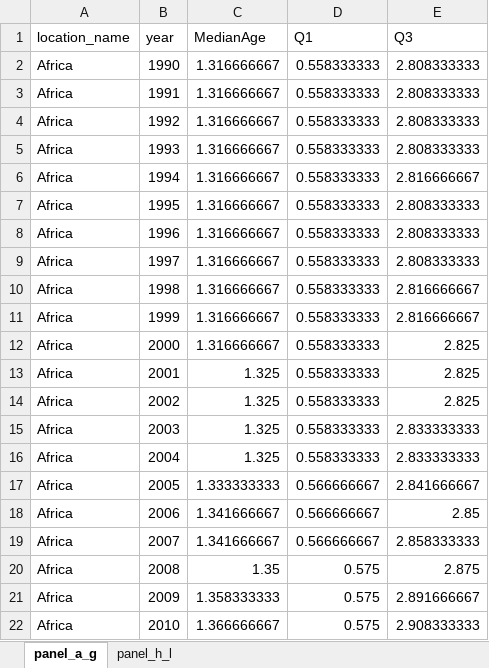
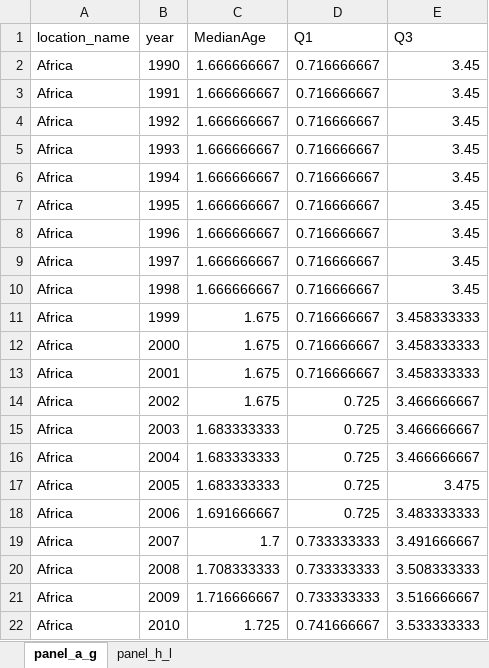
Before and after one commit to xmusphlkg/GBD_pertussis, an Excel workbook: outcome/fig2.xlsx, sheet panel_a_g, drawn as a sheet; only a part is shown; values as stored, in another font and other column widths than the file's, no borders; the diff covers the shown part only; the diff names each change by its address in the sheet, - before the commit and + after, or states it on an @@ line.

```diff
--- a/outcome/fig2.xlsx (sheet panel_a_g)
+++ b/outcome/fig2.xlsx (sheet panel_a_g)
-C2:C10 (MedianAge): 1.316666667
+C2:C10 (MedianAge): 1.666666667
-D2:D13 (Q1): 0.558333333
+D2:D13 (Q1): 0.716666667
-E2:E5 (Q3): 2.808333333
+E2:E5 (Q3): 3.45
-E6 (Q3): 2.816666667
+E6 (Q3): 3.45
-E7:E9 (Q3): 2.808333333
+E7:E9 (Q3): 3.45
-E10 (Q3): 2.816666667
+E10 (Q3): 3.45
-C11:C12 (MedianAge): 1.316666667
+C11:C12 (MedianAge): 1.675
-E11 (Q3): 2.816666667
+E11 (Q3): 3.458333333
-E12:E13 (Q3): 2.825
+E12:E13 (Q3): 3.458333333
-C13:C14 (MedianAge): 1.325
+C13:C14 (MedianAge): 1.675
-D14:D16 (Q1): 0.558333333
+D14:D16 (Q1): 0.725
-E14 (Q3): 2.825
+E14 (Q3): 3.466666667
-C15:C16 (MedianAge): 1.325
+C15:C16 (MedianAge): 1.683333333
-E15:E16 (Q3): 2.833333333
+E15:E16 (Q3): 3.466666667
-C17 (MedianAge): 1.333333333
+C17 (MedianAge): 1.683333333
-D17:D18 (Q1): 0.566666667
+D17:D18 (Q1): 0.725
-E17 (Q3): 2.841666667
+E17 (Q3): 3.475
-C18 (MedianAge): 1.341666667
+C18 (MedianAge): 1.691666667
-E18 (Q3): 2.85
+E18 (Q3): 3.483333333
-C19 (MedianAge): 1.341666667
+C19 (MedianAge): 1.7
-D19 (Q1): 0.566666667
+D19 (Q1): 0.733333333
-E19 (Q3): 2.858333333
+E19 (Q3): 3.491666667
-C20 (MedianAge): 1.35
+C20 (MedianAge): 1.708333333
-D20:D21 (Q1): 0.575
+D20:D21 (Q1): 0.733333333
-E20 (Q3): 2.875
+E20 (Q3): 3.508333333
-C21 (MedianAge): 1.358333333
+C21 (MedianAge): 1.716666667
-E21 (Q3): 2.891666667
+E21 (Q3): 3.516666667
-C22 (MedianAge): 1.366666667
+C22 (MedianAge): 1.725
-D22 (Q1): 0.575
+D22 (Q1): 0.741666667
-E22 (Q3): 2.908333333
+E22 (Q3): 3.533333333
```
Also changed, not shown: 609 edited cells elsewhere in this sheet, sheet panel_h_l, outcome/fig1.xlsx, outcome/fig3.xlsx, 12 other files.
